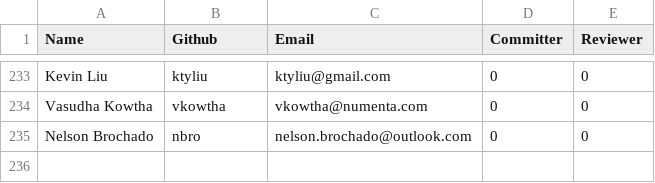
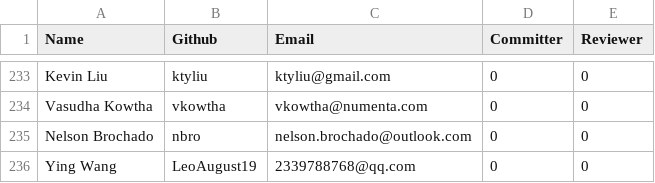
Before and after one commit to rhyolight/numenta-web, a CSV file: packages/numenta.org/static/resources/contributors.csv, drawn as a sheet; only a part is shown, gaps mark what is left out.

Commit message:
adding contributor

```diff
--- a/packages/numenta.org/static/resources/contributors.csv
+++ b/packages/numenta.org/static/resources/contributors.csv
@@ -235 +235,2 @@ Vasudha Kowtha,vkowtha,vkowtha@numenta.com,0,0
 Nelson Brochado,nbro,nelson.brochado@outlook.com,0,0
+Ying Wang,LeoAugust19,2339788768@qq.com,0,0
```
